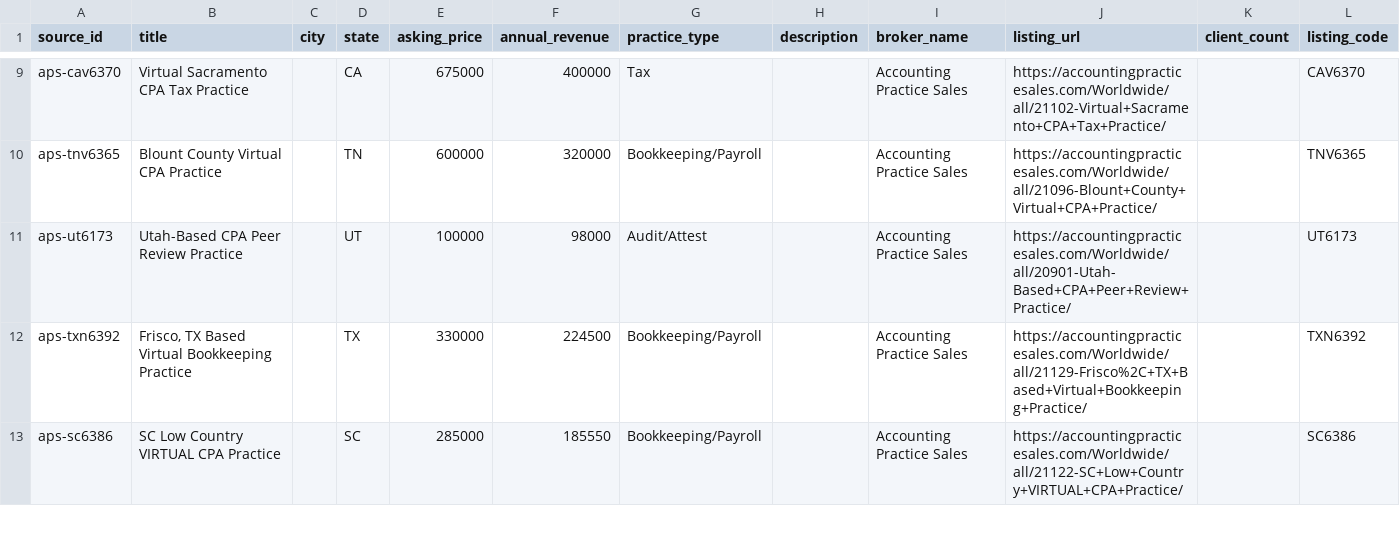
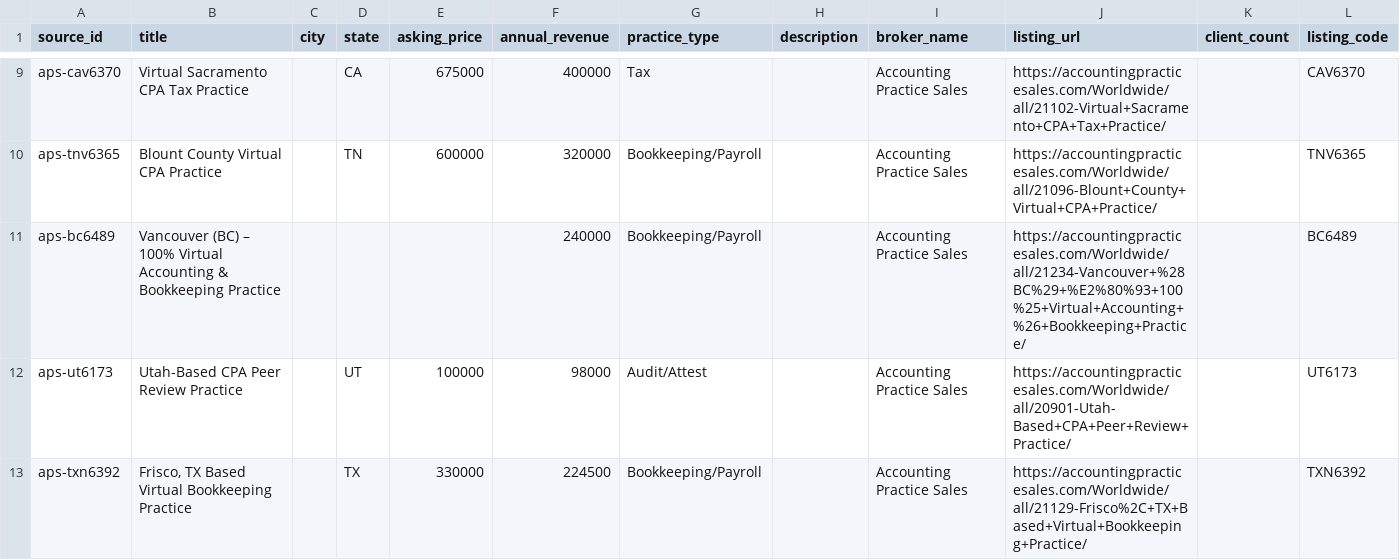
Before and after one commit to DentalAI22/accounting-market-scrapers, a CSV file: output/aps_raw.csv, drawn as a sheet; only a part is shown, gaps mark what is left out; the shorter side is filled out with more unchanged rows; the diff names each change by its address in the sheet, - before the commit and + after, or states it on an @@ line.

Commit message:
chore(accounting): refresh listings 2026-07-26T10:29Z

```diff
--- a/output/aps_raw.csv
+++ b/output/aps_raw.csv
+row 11: aps-bc6489 | Vancouver (BC) – 100% Virtual Accounting & Bookkeeping Practice |  |  |  | 240000 | Bookkeeping/Payroll |  | Accounting Practice Sales | https://accountingpracticesales.com/Worldwide/all/21234-Vancouver+%28BC%29+%E2%80%93+100%25+Virtual+Accounting+%26+Bookkeeping+Practice/ |  | BC6489
```
Also changed, not shown: 2 other files.
